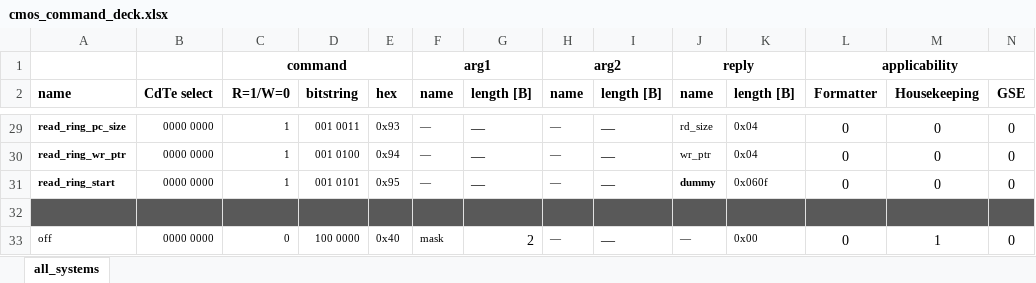
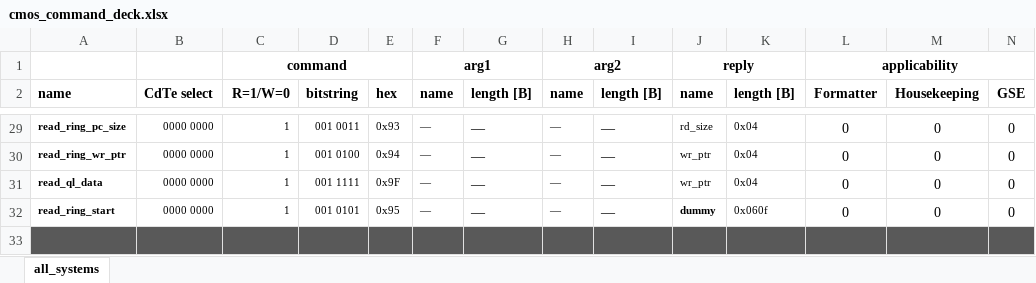
Before and after one commit to foxsi/foxsi4-commands, an Excel workbook: cmos_command_deck.xlsx, sheet all_systems, drawn as a sheet; only a part is shown, gaps mark what is left out; the shorter side is filled out with more unchanged rows; values as stored, in another font and other column widths than the file's, no borders; rows hold the shown columns only; the diff names each change by its address in the sheet, - before the commit and + after, or states it on an @@ line.

Commit message:
adding buffer read macor

```diff
--- a/cmos_command_deck.xlsx (sheet all_systems)
+++ b/cmos_command_deck.xlsx (sheet all_systems)
+row 31: read_ql_data | 0000 0000 | 1 | 001 1111 | 0x9F | — | — | — | — | wr_ptr | 0x04 | 0 | 0 | 0
```
Also changed, not shown: 6 other files.
